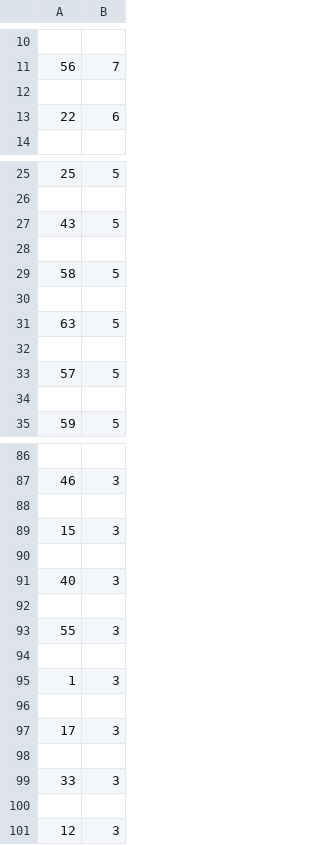
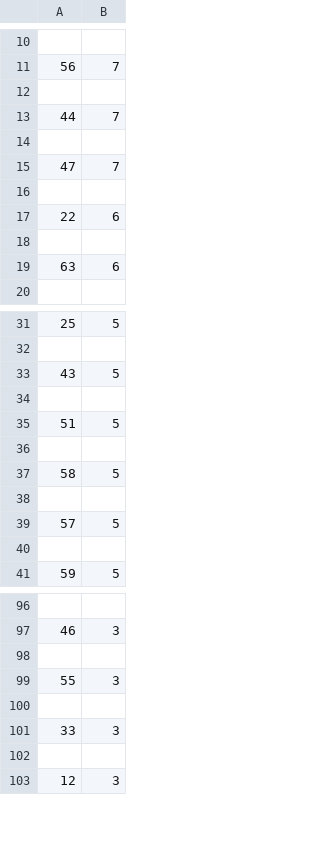
Before and after one commit to Peterstangolis/lottery_tracking_dashboard, a CSV file: data/lottery_number_occurrences.csv, drawn as a sheet; only a part is shown, gaps mark what is left out; removed rows and columns are numbered as before the commit, all else as after; the diff covers the shown part only; the diff names each change by its address in the sheet, - before the commit and + after, or states it on an @@ line.

```diff
--- a/data/lottery_number_occurrences.csv
+++ b/data/lottery_number_occurrences.csv
+row 13: 44 | 7
+row 14: (empty)
+row 15: 47 | 7
+row 16: (empty)
+row 18: (empty)
+row 19: 63 | 6
+row 35: 51 | 5
+row 36: (empty)
-row 30: (empty)
-row 31: 63 | 5
-row 89: 15 | 3
-row 90: (empty)
-row 91: 40 | 3
-row 92: (empty)
-row 94: (empty)
-row 95: 1 | 3
-row 96: (empty)
-row 97: 17 | 3
```
Also changed, not shown: 17 added rows, 13 removed rows and 10 edited cells elsewhere in this file, data/keno_lottery_stats.csv, 2 other files.
